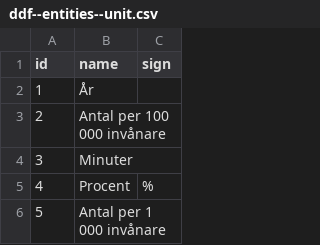
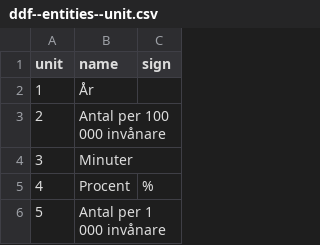
Before and after one commit to lapidus/socialstyrelsen-datastandarder, a CSV file: ontology/ddf--entities--unit.csv, drawn as a sheet; only a part is shown.

Commit message:
Updates ontology

```diff
--- a/ontology/ddf--entities--unit.csv
+++ b/ontology/ddf--entities--unit.csv
@@ -1,2 +1,2 @@
-id,name,sign
+unit,name,sign
 1,År,
```
Also changed, not shown: ontology/ddf--entities--indicator.csv, 8 other files.
